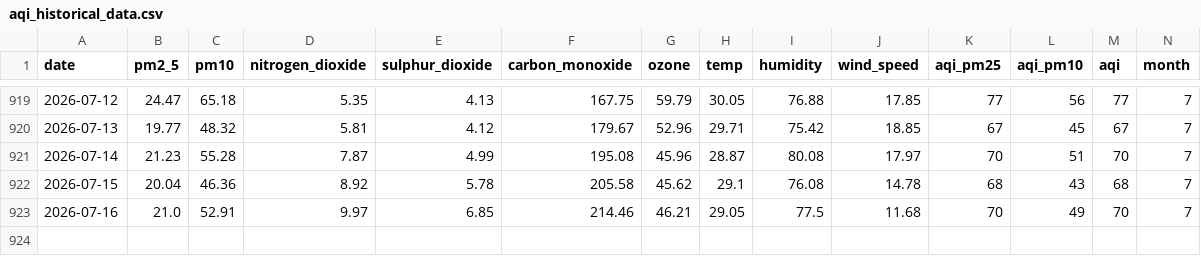
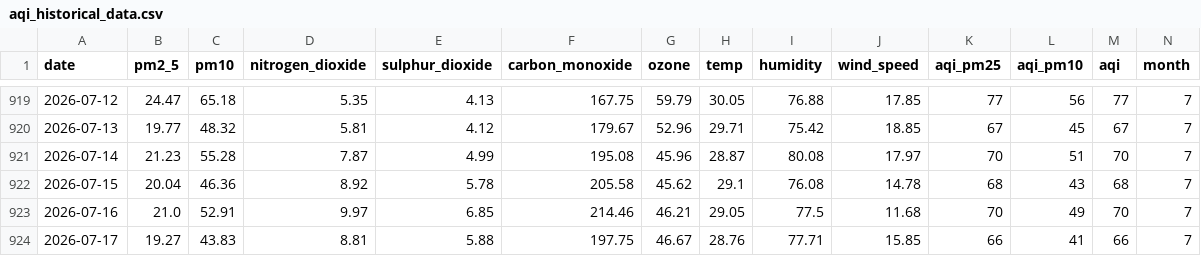
Before and after one commit to jaweria15/AQIPrediction, a CSV file: aqi_historical_data.csv, drawn as a sheet; only a part is shown, gaps mark what is left out; rows hold the shown columns only; the diff names each change by its address in the sheet, - before the commit and + after, or states it on an @@ line.

```diff
--- a/aqi_historical_data.csv
+++ b/aqi_historical_data.csv
+row 924: 2026-07-17 | 19.27 | 43.83 | 8.81 | 5.88 | 197.75 | 46.67 | 28.76 | 77.71 | 15.85 | 66 | 41 | 66 | 7
```
